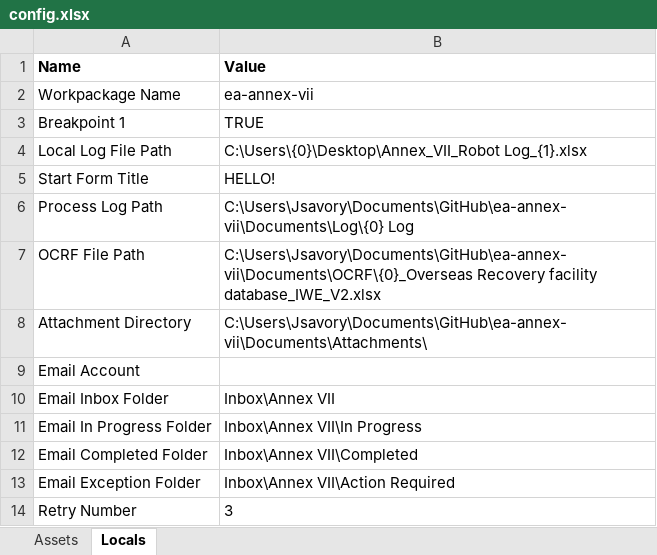
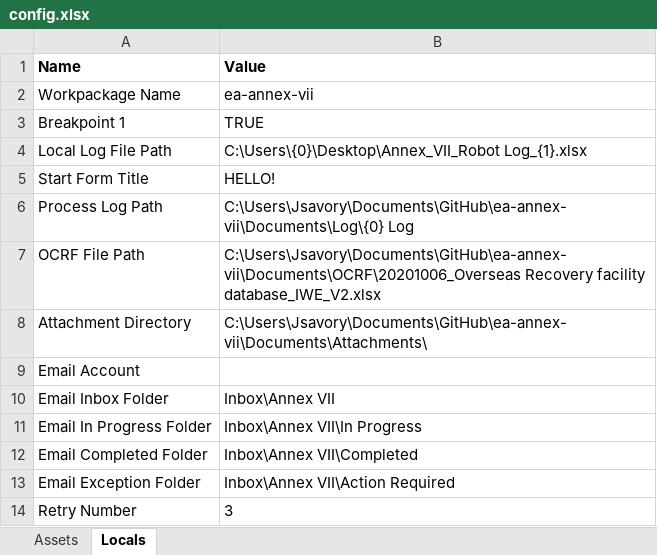
Before and after one commit to DEFRA/ea-annex-vii, an Excel workbook: Documents/Config/config.xlsx, sheet Locals, drawn as a sheet; values as stored, in another font and other column widths than the file's, no borders; table styles not drawn; the diff names each change by its address in the sheet, - before the commit and + after, or states it on an @@ line.

```diff
--- a/Documents/Config/config.xlsx (sheet Locals)
+++ b/Documents/Config/config.xlsx (sheet Locals)
-B7 (Value): C:\Users\Jsavory\Documents\GitHub\ea-annex-vii\Documents\OCRF\{0}_Overseas Recovery facility…
+B7 (Value): C:\Users\Jsavory\Documents\GitHub\ea-annex-vii\Documents\OCRF\20201006_Overseas Recovery facility…
```
Also changed, not shown: 6 other files.
